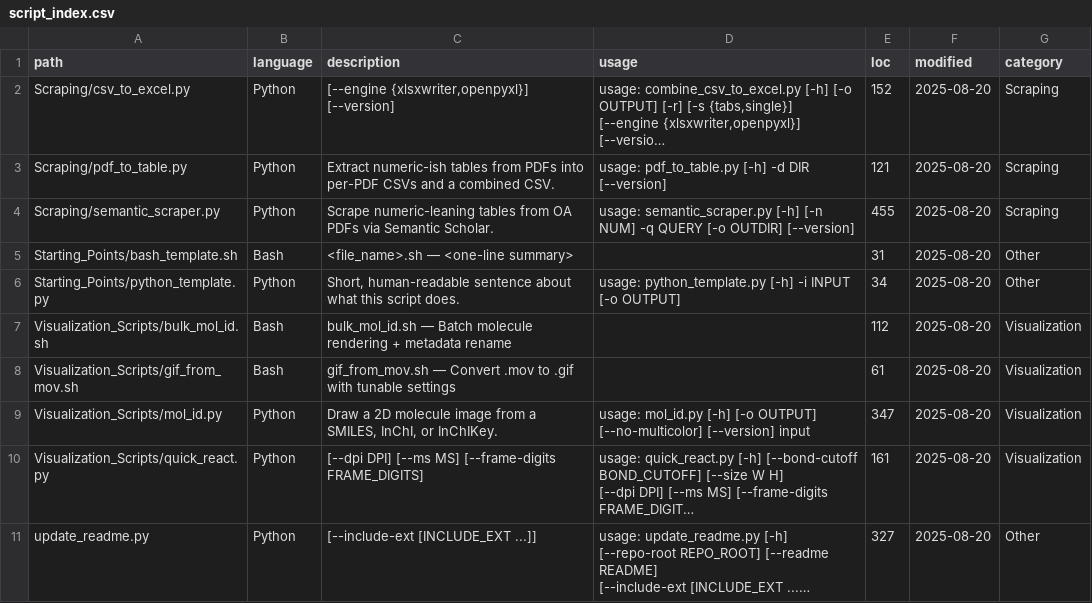
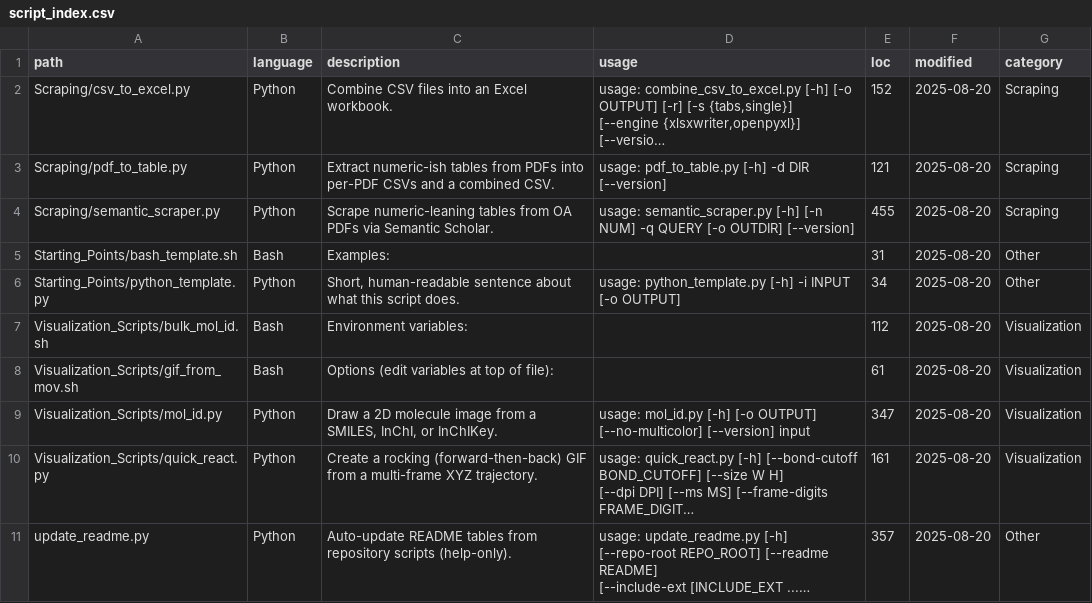
Before and after one commit to T-Burton-ND/Util, a CSV file: script_index.csv, drawn as a sheet; long unchanged cells end in …; the diff names each change by its address in the sheet, - before the commit and + after, or states it on an @@ line.

Commit message:
Minor fix to automated README gen

```diff
--- a/script_index.csv
+++ b/script_index.csv
-C2 (description): [--engine {xlsxwriter,openpyxl}] [--version]
+C2 (description): Combine CSV files into an Excel workbook.
-C5 (description): <file_name>.sh — <one-line summary>
+C5 (description): Examples:
-C7 (description): bulk_mol_id.sh — Batch molecule rendering + metadata rename
+C7 (description): Environment variables:
-C8 (description): gif_from_mov.sh — Convert .mov to .gif with tunable settings
+C8 (description): Options (edit variables at top of file):
-C10 (description): [--dpi DPI] [--ms MS] [--frame-digits FRAME_DIGITS]
+C10 (description): Create a rocking (forward-then-back) GIF from a multi-frame XYZ trajectory.
-C11 (description): [--include-ext [INCLUDE_EXT ...]]
+C11 (description): Auto-update README tables from repository scripts (help-only).
-E11 (loc): 327
+E11 (loc): 357
```
Also changed, not shown: 3 other files.
